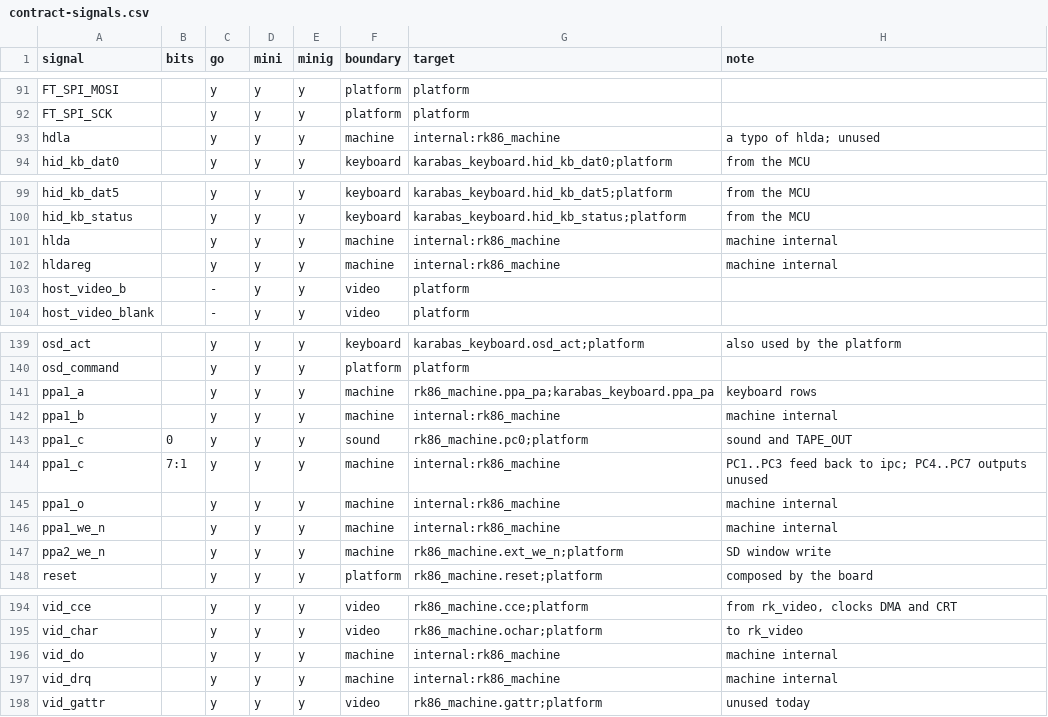
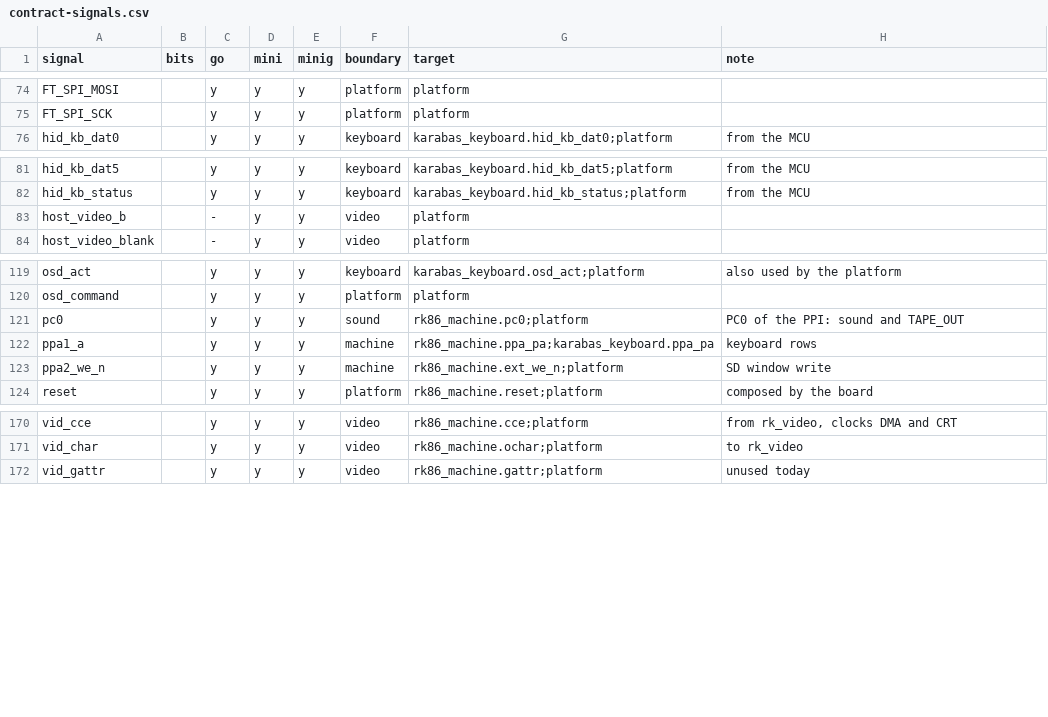
Before and after one commit to BarabashkaD/karabas-go-core-rk86, a CSV file: docs/contract-signals.csv, drawn as a sheet; only a part is shown, gaps mark what is left out; removed rows and columns are numbered as before the commit, all else as after; the diff covers the shown part only; the diff names each change by its address in the sheet, - before the commit and + after, or states it on an @@ line.

```diff
--- a/docs/contract-signals.csv
+++ b/docs/contract-signals.csv
-row 93: hdla |  | y | y | y | machine | internal:rk86_machine | a typo of hlda; unused
-row 101: hlda |  | y | y | y | machine | internal:rk86_machine | machine internal
-row 102: hldareg |  | y | y | y | machine | internal:rk86_machine | machine internal
+row 121: pc0 |  | y | y | y | sound | rk86_machine.pc0;platform | PC0 of the PPI: sound and TAPE_OUT
-row 142: ppa1_b |  | y | y | y | machine | internal:rk86_machine | machine internal
-row 143: ppa1_c | 0 | y | y | y | sound | rk86_machine.pc0;platform | sound and TAPE_OUT
-row 144: ppa1_c | 7:1 | y | y | y | machine | internal:rk86_machine | PC1..PC3 feed back to ipc; PC4..PC7 outputs unused
-row 145: ppa1_o |  | y | y | y | machine | internal:rk86_machine | machine internal
-row 146: ppa1_we_n |  | y | y | y | machine | internal:rk86_machine | machine internal
-row 196: vid_do |  | y | y | y | machine | internal:rk86_machine | machine internal
-row 197: vid_drq |  | y | y | y | machine | internal:rk86_machine | machine internal
```
Also changed, not shown: 17 removed rows elsewhere in this file, 9 other files.
